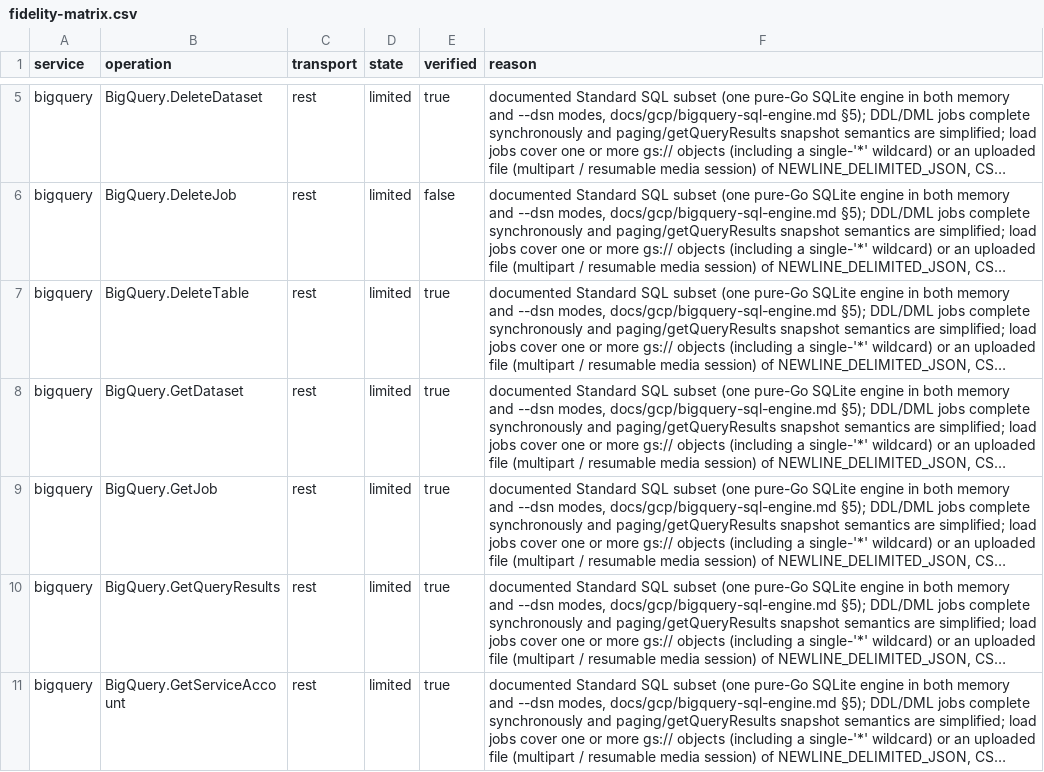
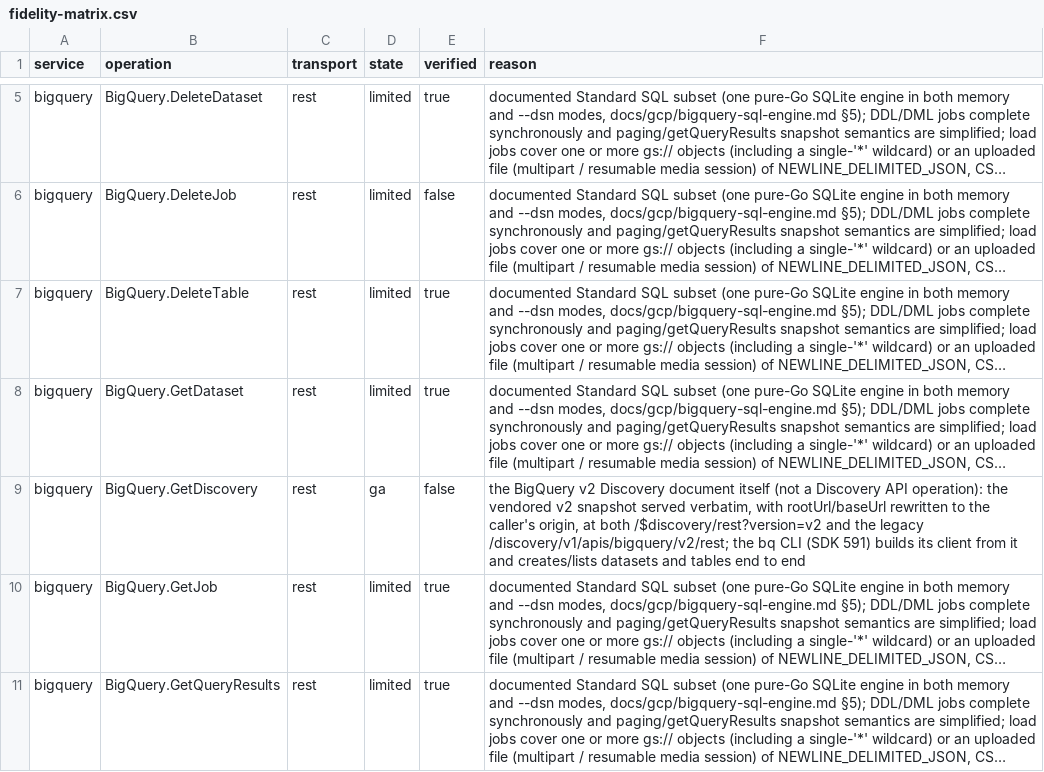
Before and after one commit to jaisrajms/jaiscloud, a CSV file: docs/fidelity/fidelity-matrix.csv, drawn as a sheet; only a part is shown, gaps mark what is left out; the shorter side is filled out with more unchanged rows; long unchanged cells end in …; the diff names each change by its address in the sheet, - before the commit and + after, or states it on an @@ line.

Commit message:
feat(gcp/bigquery): serve the v2 discovery document so the bq CLI can reach the emulator (BQF1)
The standalone bq CLI (google-cloud-sdk >= 469) builds its whole client from
{api}/$discovery/rest?version=v2 and older SDKs probe the legacy
/discovery/v1/apis/bigquery/v2/rest path; the emulator answered neither, so bq
could never talk to it. Serve the real v2 document at both paths:

- router: claim both probes for bigquery ahead of the resource-path forms, and
  reserve the discovery prefixes in the raw-media fallback so an unserved
  service's discovery probe is a clean UnknownService 404 instead of a bogus
  GCS bucket lookup.
- codec: decode the probes into BigQuery.GetDiscovery (version defaults to v2,
  non-GET is 405), keep the caller's origin in wire.BaseURLKey, and mark the
  response Cache-Control: no-store.
- provider: GetDiscovery serves the vendored real v2 snapshot, embedded in a
  new discoverydoc package (sync.Once decode + deep copy per request) because
  Go embed cannot reach ../tests; rootUrl/baseUrl are rewritten to the caller's
  origin while servicePath stays bigquery/v2/ (clients resolve method paths
  against rootUrl+servicePath). Unknown version is 400 InvalidArgument.
- a test pins the embedded gzip byte-identical to
  tests/gcpconformance/discovery/bigquery.json.gz so the copy cannot drift.

Verified with the real CLI: bq --api http://127.0.0.1:8080 --project_id=local
ls / mk --table / show --schema all succeed (google-cloud-sdk 591.0.0).

```diff
--- a/docs/fidelity/fidelity-matrix.csv
+++ b/docs/fidelity/fidelity-matrix.csv
+row 9: bigquery | BigQuery.GetDiscovery | rest | ga | false | the BigQuery v2 Discovery document itself (not a Discovery API operation): the vendored v2 snapshot served verbatim, with rootUrl/baseUrl rewritten to the caller's origin, at both /$discovery/rest?version=v2 and the legacy /discovery/v1/apis/bigquery/v2/rest; the bq CLI (SDK 591) builds its client from it and creates/lists datasets and tables end to end
```
Also changed, not shown: 13 other files.
